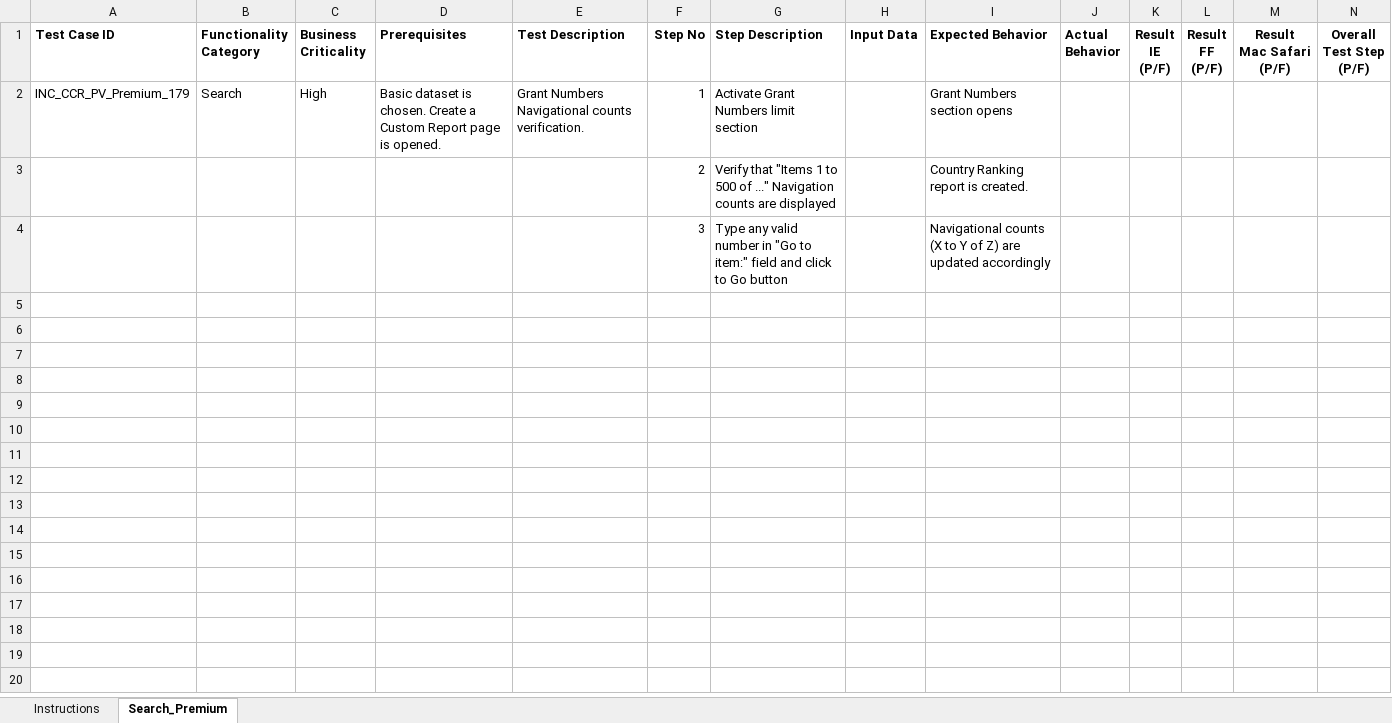
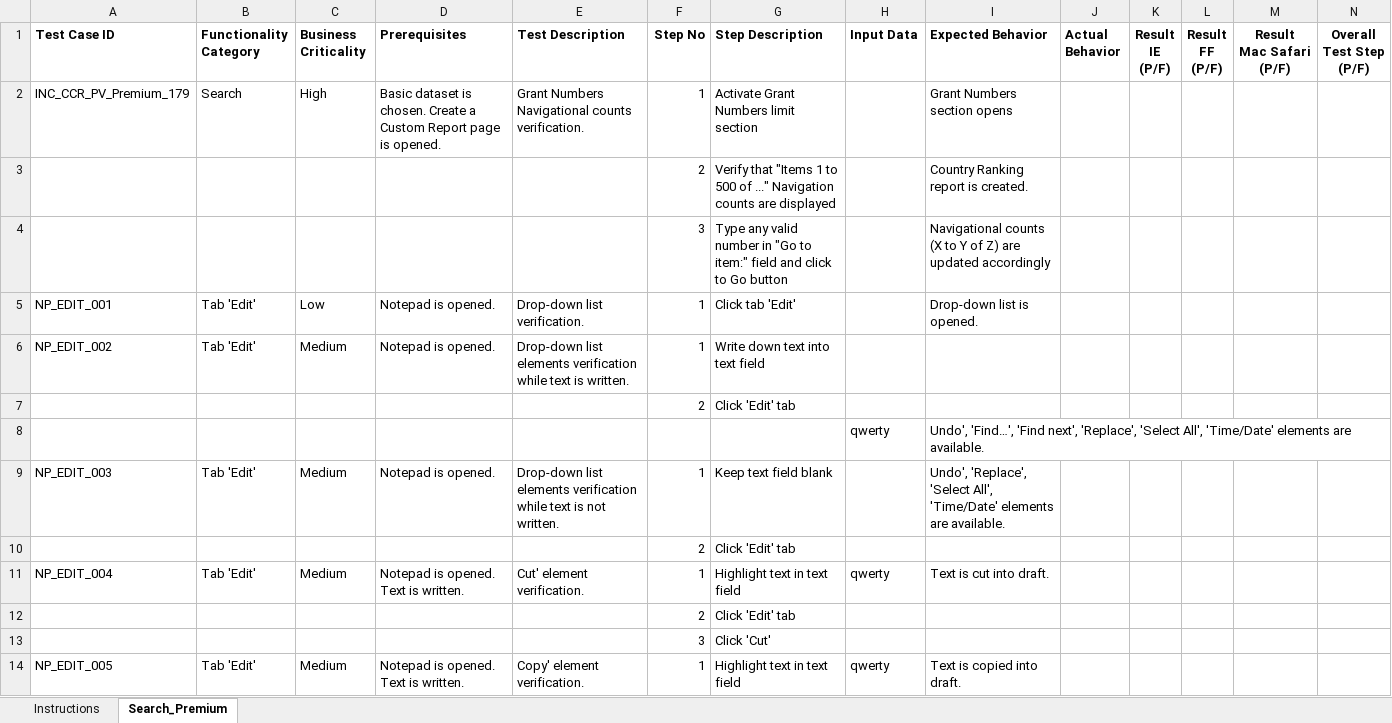
Before and after one commit to androsha/skillup1, an Excel workbook: Template_test_cases_grinko.xlsx, sheet Search_Premium, drawn as a sheet; only a part is shown; values as stored, in another font and other column widths than the file's, no borders; conditional formats not drawn; rows hold the shown columns only; the diff covers the shown part only; the diff names each change by its address in the sheet, - before the commit and + after, or states it on an @@ line.

```diff
--- a/Template_test_cases_grinko.xlsx (sheet Search_Premium)
+++ b/Template_test_cases_grinko.xlsx (sheet Search_Premium)
+row 5: NP_EDIT_001 | Tab 'Edit' | Low | Notepad is opened. | Drop-down list verification. | 1 | Click tab 'Edit' |  | Drop-down list is opened.
+row 6: NP_EDIT_002 | Tab 'Edit' | Medium | Notepad is opened. | Drop-down list elements verification while text is written. | 1 | Write down text into text field
+row 7:  |  |  |  |  | 2 | Click 'Edit' tab
+row 8:  |  |  |  |  |  |  | qwerty | Undo', 'Find…', 'Find next', 'Replace', 'Select All', 'Time/Date' elements are available.
+row 9: NP_EDIT_003 | Tab 'Edit' | Medium | Notepad is opened. | Drop-down list elements verification while text is not written. | 1 | Keep text field blank |  | Undo', 'Replace', 'Select All', 'Time/Date' elements are available.
+row 10:  |  |  |  |  | 2 | Click 'Edit' tab
+row 11: NP_EDIT_004 | Tab 'Edit' | Medium | Notepad is opened. Text is written. | Cut' element verification. | 1 | Highlight text in text field | qwerty | Text is cut into draft.
+row 12:  |  |  |  |  | 2 | Click 'Edit' tab
+row 13:  |  |  |  |  | 3 | Click 'Cut'
+row 14: NP_EDIT_005 | Tab 'Edit' | Medium | Notepad is opened. Text is written. | Copy' element verification. | 1 | Highlight text in text field | qwerty | Text is copied into draft.
```
Also changed, not shown: 9 added rows elsewhere in this sheet.
